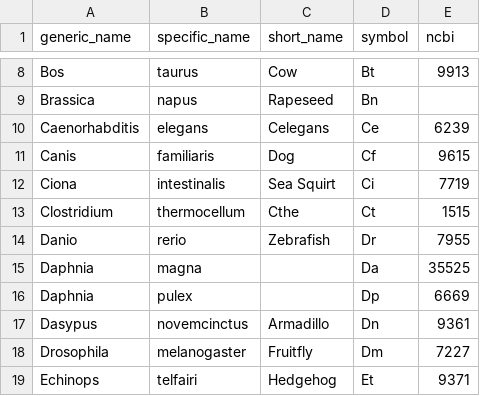
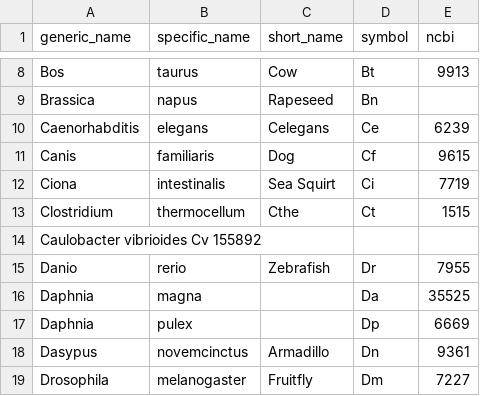
Before and after one commit to bridgedb/datasources, a TSV file: organisms.tsv, drawn as a sheet; only a part is shown, gaps mark what is left out; the shorter side is filled out with more unchanged rows; the diff names each change by its address in the sheet, - before the commit and + after, or states it on an @@ line.

Commit message:
Added the new species

```diff
--- a/organisms.tsv
+++ b/organisms.tsv
+row 14: Caulobacter vibrioides Cv 155892
```
